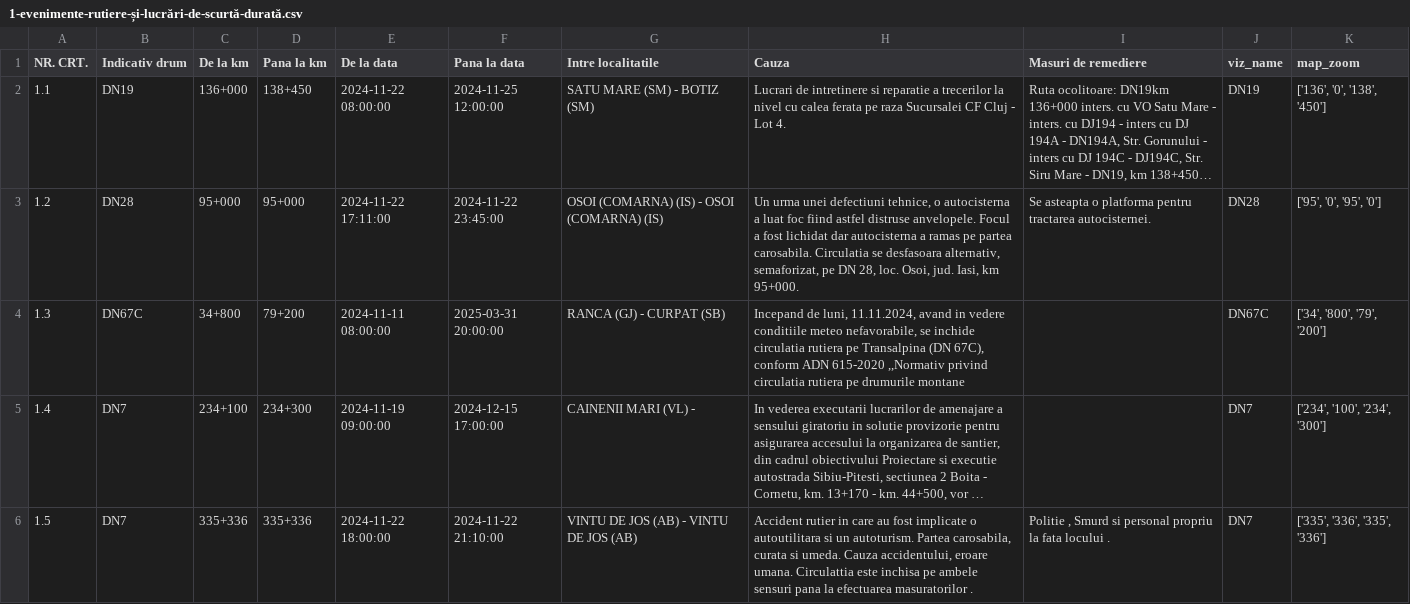
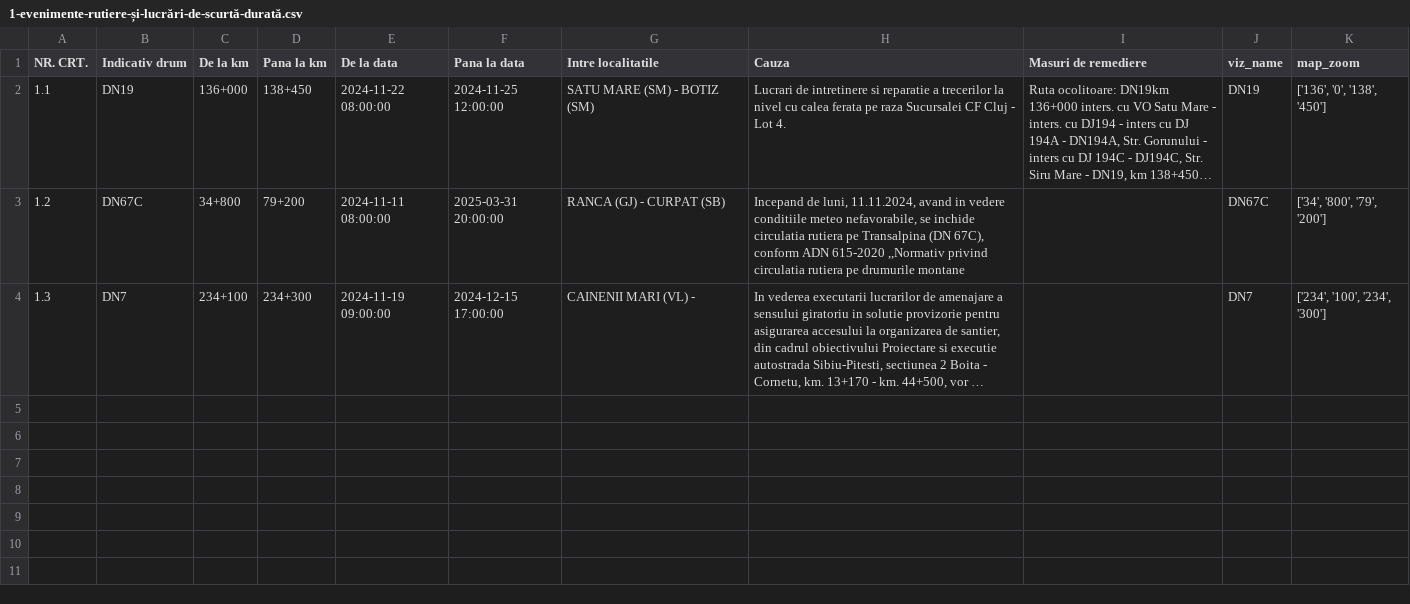
Before and after one commit to gov2-ro/prometeu, a CSV file: data/andnet/csv/1-evenimente-rutiere-și-lucrări-de-scurtă-durată.csv, drawn as a sheet; long unchanged cells end in …; removed rows and columns are numbered as before the commit, all else as after; the diff names each change by its address in the sheet, - before the commit and + after, or states it on an @@ line.

```diff
--- a/data/andnet/csv/1-evenimente-rutiere-și-lucrări-de-scurtă-durată.csv
+++ b/data/andnet/csv/1-evenimente-rutiere-și-lucrări-de-scurtă-durată.csv
-row 3: 1.2 | DN28 | 95+000 | 95+000 | 2024-11-22 17:11:00 | 2024-11-22 23:45:00 | OSOI (COMARNA) (IS) - OSOI (COMARNA) (IS) | Un urma unei defectiuni tehnice, o autocisterna a luat foc fiind astfel distruse anvelopele. Focul a fost lichidat dar autocisterna a ramas pe partea carosabila. Circulatia se desfasoara alternativ, semaforizat, pe DN 28, loc. Osoi, jud. Iasi, km 95+000. | Se asteapta o platforma pentru tractarea autocisternei. | DN28 | ['95', '0', '95', '0']
-A3 (NR. CRT.): 1.3
+A3 (NR. CRT.): 1.2
-A4 (NR. CRT.): 1.4
+A4 (NR. CRT.): 1.3
-row 6: 1.5 | DN7 | 335+336 | 335+336 | 2024-11-22 18:00:00 | 2024-11-22 21:10:00 | VINTU DE JOS (AB) - VINTU DE JOS (AB) | Accident rutier in care au fost implicate o autoutilitara si un autoturism. Partea carosabila, curata si umeda. Cauza accidentului, eroare umana. Circulattia este inchisa pe ambele sensuri pana la efectuarea masuratorilor . | Politie , Smurd si personal propriu la fata locului . | DN7 | ['335', '336', '335', '336']
```
Also changed, not shown: data/andnet/csv/72-starea-părții-carosabile.csv, data/andnet/csv/meteo.csv, 26 other files.
